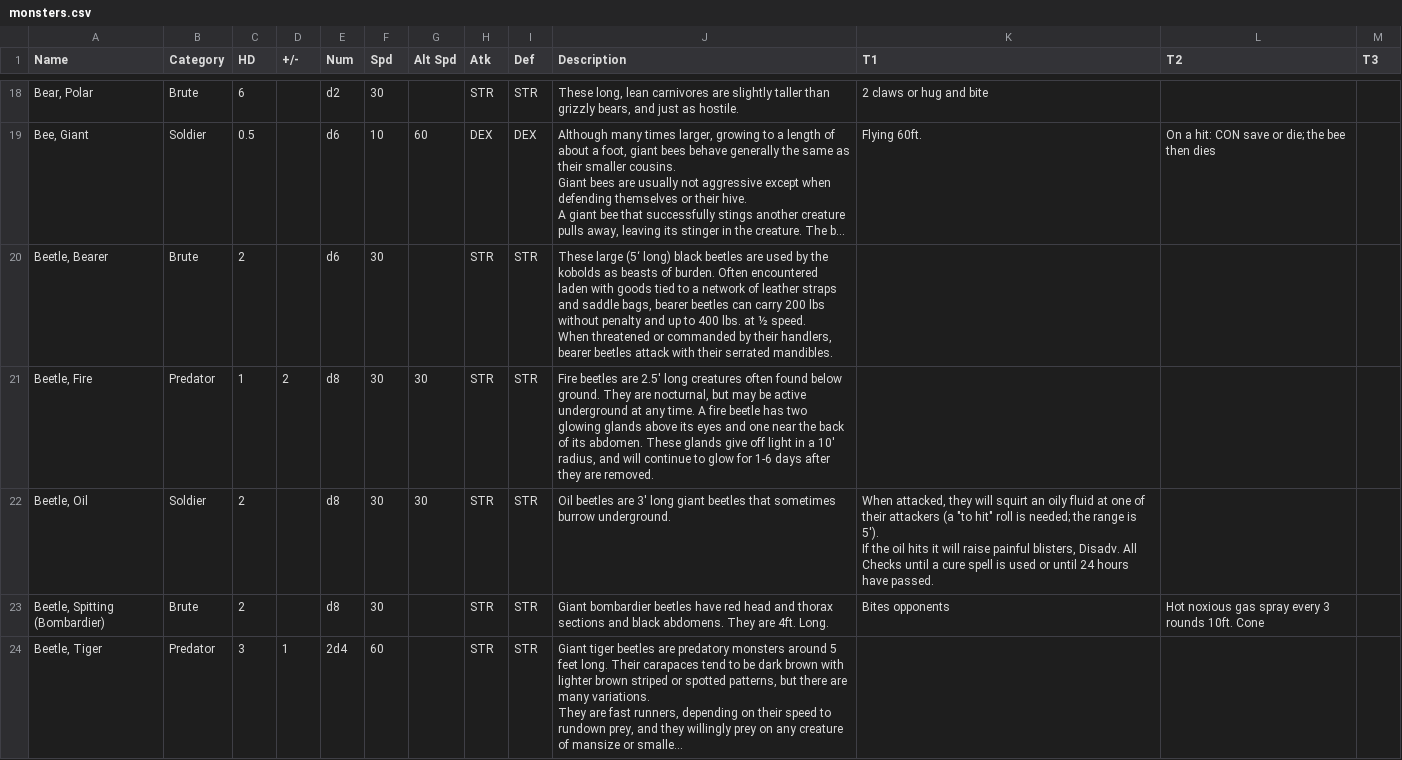
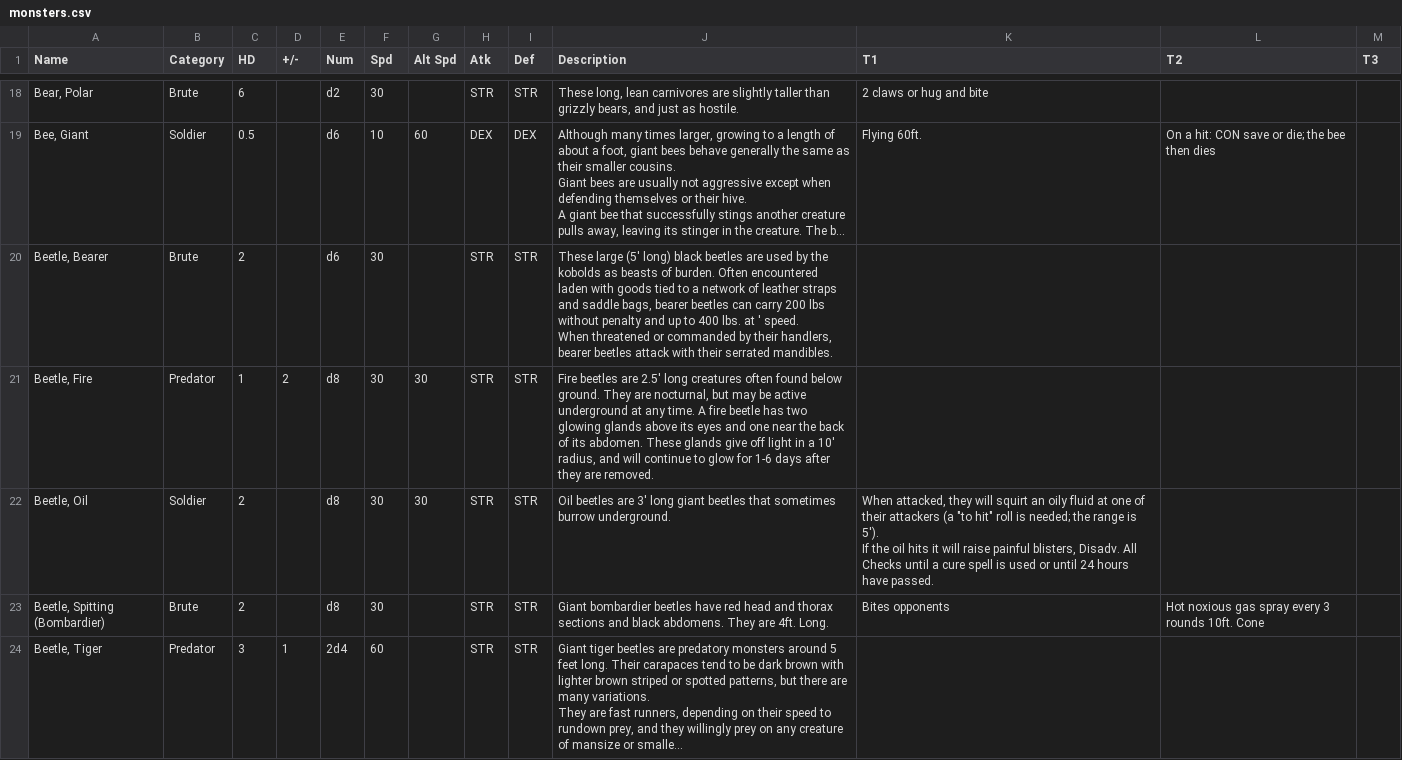
Before and after one commit to gareththegeek/ftd-beasty-book, a CSV file: import/data/monsters.csv, drawn as a sheet; only a part is shown, gaps mark what is left out; long unchanged cells end in …; ↵ is a line break in a cell; the diff covers the shown part only; the diff names each change by its address in the sheet, - before the commit and + after, or states it on an @@ line.

```diff
--- a/import/data/monsters.csv
+++ b/import/data/monsters.csv
-J20 (Description): These large (5‘ long) black beetles are used by the kobolds as beasts of burden. Often encountered laden with goods tied to a network of leather straps and saddle bags, bearer beetles can carry 200 lbs without penalty and up to 400 lbs. at ½ speed. ↵ When…
+J20 (Description): These large (5' long) black beetles are used by the kobolds as beasts of burden. Often encountered laden with goods tied to a network of leather straps and saddle bags, bearer beetles can carry 200 lbs without penalty and up to 400 lbs. at ' speed. ↵ When…
```
Also changed, not shown: 7 removed rows and 44 edited cells elsewhere in this file, 1 other file.
